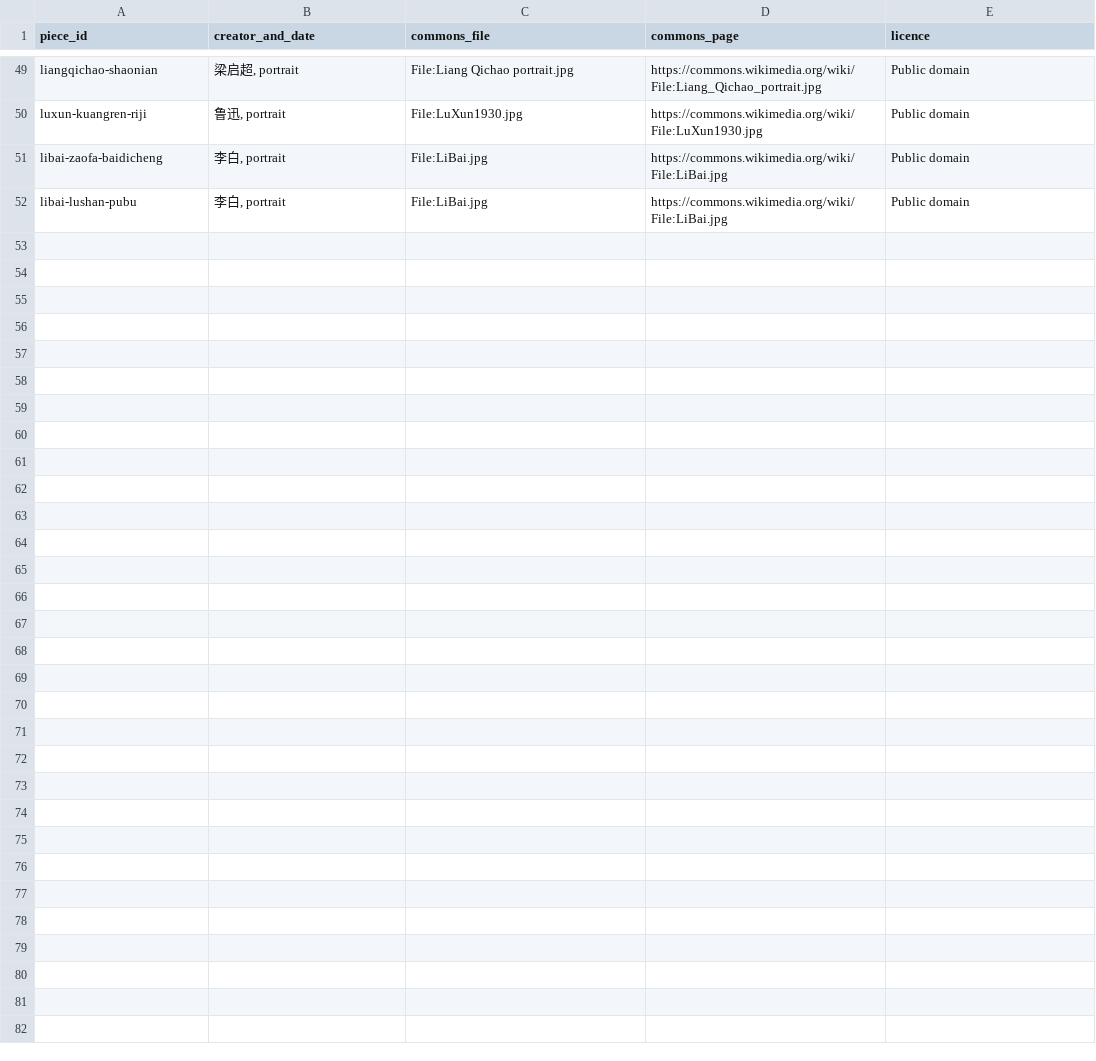
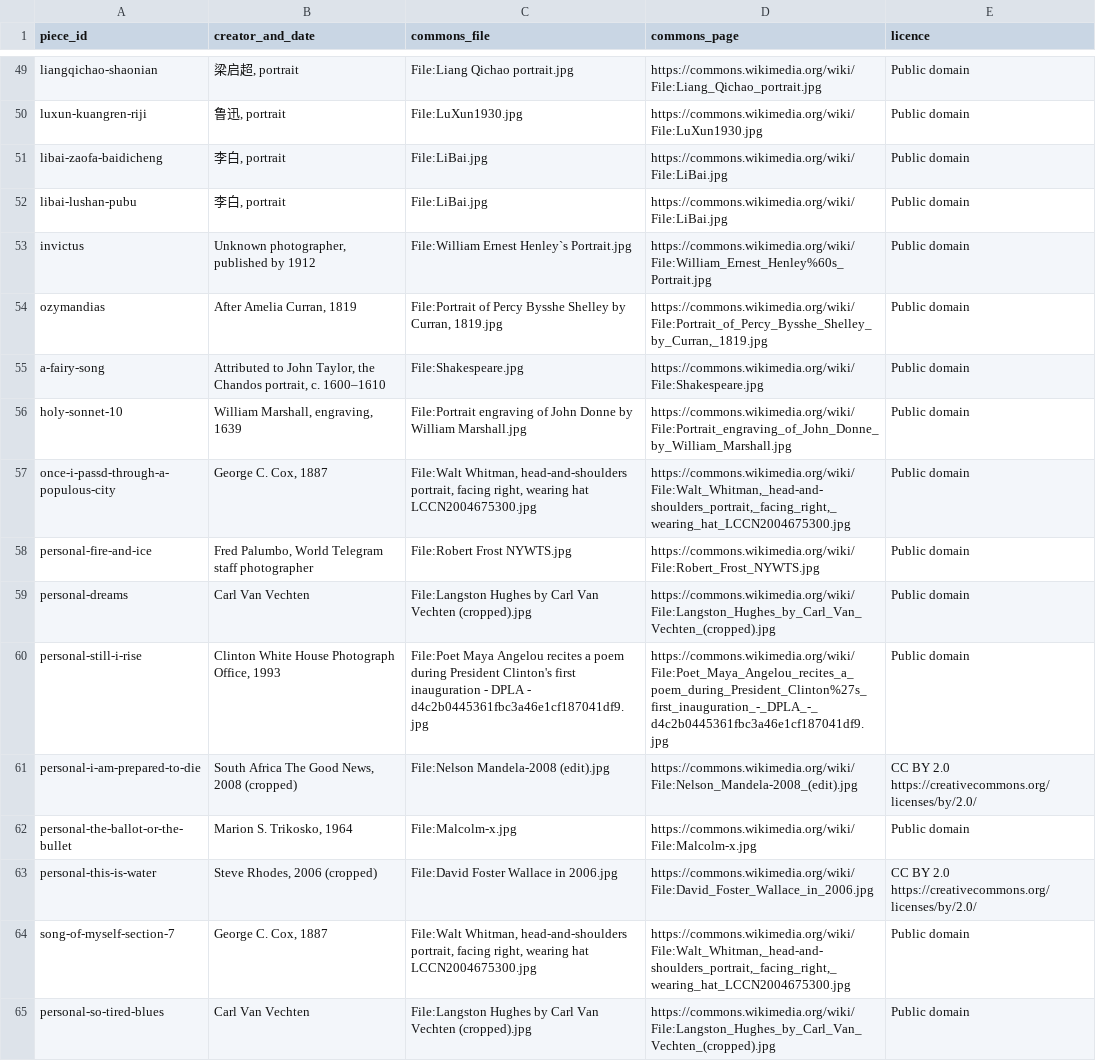
Before and after one commit to TheArctesian/subvox, a TSV file: Corpus/practice/portraits/SOURCES.tsv, drawn as a sheet; only a part is shown, gaps mark what is left out; the diff names each change by its address in the sheet, - before the commit and + after, or states it on an @@ line.

Commit message:
Read full poems and fill missing library portraits

```diff
--- a/Corpus/practice/portraits/SOURCES.tsv
+++ b/Corpus/practice/portraits/SOURCES.tsv
+row 53: invictus | Unknown photographer, published by 1912 | File:William Ernest Henley`s Portrait.jpg | https://commons.wikimedia.org/wiki/File:William_Ernest_Henley%60s_Portrait.jpg | Public domain
+row 54: ozymandias | After Amelia Curran, 1819 | File:Portrait of Percy Bysshe Shelley by Curran, 1819.jpg | https://commons.wikimedia.org/wiki/File:Portrait_of_Percy_Bysshe_Shelley_by_Curran,_1819.jpg | Public domain
+row 55: a-fairy-song | Attributed to John Taylor, the Chandos portrait, c. 1600–1610 | File:Shakespeare.jpg | https://commons.wikimedia.org/wiki/File:Shakespeare.jpg | Public domain
+row 56: holy-sonnet-10 | William Marshall, engraving, 1639 | File:Portrait engraving of John Donne by William Marshall.jpg | https://commons.wikimedia.org/wiki/File:Portrait_engraving_of_John_Donne_by_William_Marshall.jpg | Public domain
+row 57: once-i-passd-through-a-populous-city | George C. Cox, 1887 | File:Walt Whitman, head-and-shoulders portrait, facing right, wearing hat LCCN2004675300.jpg | https://commons.wikimedia.org/wiki/File:Walt_Whitman,_head-and-shoulders_portrait,_facing_right,_wearing_hat_LCCN2004675300.jpg | Public domain
+row 58: personal-fire-and-ice | Fred Palumbo, World Telegram staff photographer | File:Robert Frost NYWTS.jpg | https://commons.wikimedia.org/wiki/File:Robert_Frost_NYWTS.jpg | Public domain
+row 59: personal-dreams | Carl Van Vechten | File:Langston Hughes by Carl Van Vechten (cropped).jpg | https://commons.wikimedia.org/wiki/File:Langston_Hughes_by_Carl_Van_Vechten_(cropped).jpg | Public domain
+row 60: personal-still-i-rise | Clinton White House Photograph Office, 1993 | File:Poet Maya Angelou recites a poem during President Clinton's first inauguration - DPLA - d4c2b0445361fbc3a46e1cf187041df9.jpg | https://commons.wikimedia.org/wiki/File:Poet_Maya_Angelou_recites_a_poem_during_President_Clinton%27s_first_inauguration_-_DPLA_-_d4c2b0445361fbc3a46e1cf187041df9.jpg | Public domain
+row 61: personal-i-am-prepared-to-die | South Africa The Good News, 2008 (cropped) | File:Nelson Mandela-2008 (edit).jpg | https://commons.wikimedia.org/wiki/File:Nelson_Mandela-2008_(edit).jpg | CC BY 2.0 https://creativecommons.org/licenses/by/2.0/
+row 62: personal-the-ballot-or-the-bullet | Marion S. Trikosko, 1964 | File:Malcolm-x.jpg | https://commons.wikimedia.org/wiki/File:Malcolm-x.jpg | Public domain
+row 63: personal-this-is-water | Steve Rhodes, 2006 (cropped) | File:David Foster Wallace in 2006.jpg | https://commons.wikimedia.org/wiki/File:David_Foster_Wallace_in_2006.jpg | CC BY 2.0 https://creativecommons.org/licenses/by/2.0/
+row 64: song-of-myself-section-7 | George C. Cox, 1887 | File:Walt Whitman, head-and-shoulders portrait, facing right, wearing hat LCCN2004675300.jpg | https://commons.wikimedia.org/wiki/File:Walt_Whitman,_head-and-shoulders_portrait,_facing_right,_wearing_hat_LCCN2004675300.jpg | Public domain
+row 65: personal-so-tired-blues | Carl Van Vechten | File:Langston Hughes by Carl Van Vechten (cropped).jpg | https://commons.wikimedia.org/wiki/File:Langston_Hughes_by_Carl_Van_Vechten_(cropped).jpg | Public domain
```
Also changed, not shown: 16 other files.
